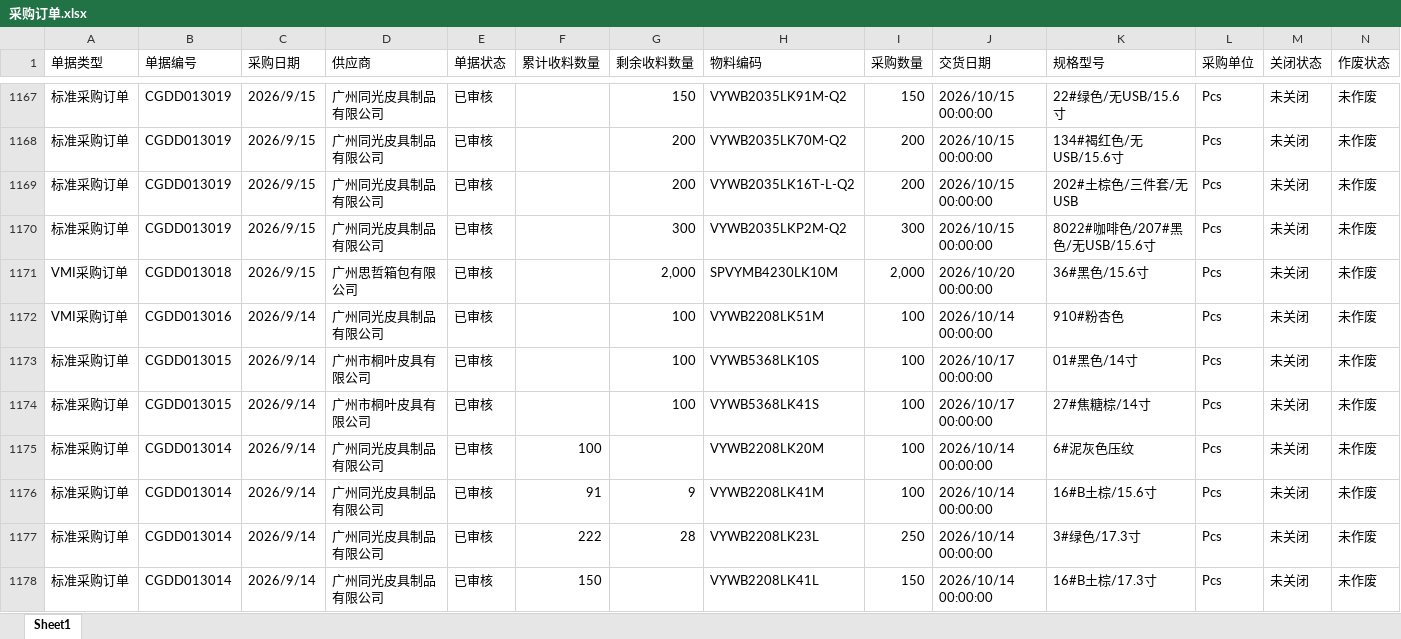
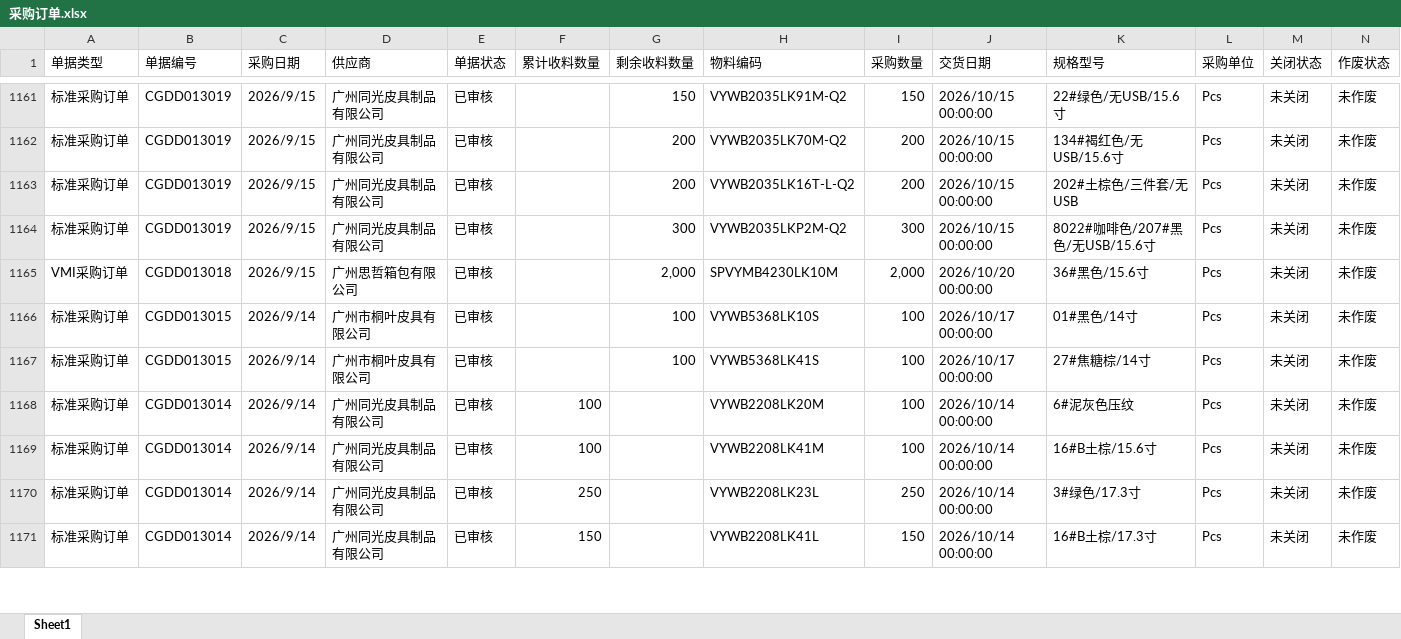
Before and after one commit to yikeqingsongguo/HY.supply-chain-management, an Excel workbook: src/采购订单.xlsx, sheet Sheet1, drawn as a sheet; only a part is shown, gaps mark what is left out; values as stored, in another font and other column widths than the file's, no borders; removed rows and columns are numbered as before the commit, all else as after; rows hold the shown columns only; the diff covers the shown part only; the diff names each change by its address in the sheet, - before the commit and + after, or states it on an @@ line.

```diff
--- a/src/采购订单.xlsx (sheet Sheet1)
+++ b/src/采购订单.xlsx (sheet Sheet1)
-row 1172: VMI采购订单 | CGDD013016 | 2026/9/14 | 广州同光皮具制品有限公司 | 已审核 |  | 100 | VYWB2208LK51M | 100 | 2026/10/14 00:00:00 | 910#粉杏色 | Pcs | 未关闭 | 未作废
-F1169 (累计收料数量): 91
+F1169 (累计收料数量): 100
-G1169 (剩余收料数量): 9
+G1169 (剩余收料数量): (empty)
-F1170 (累计收料数量): 222
+F1170 (累计收料数量): 250
-G1170 (剩余收料数量): 28
+G1170 (剩余收料数量): (empty)
```
Also changed, not shown: 14 added rows, 42 removed rows and 172 edited cells elsewhere in this sheet.
